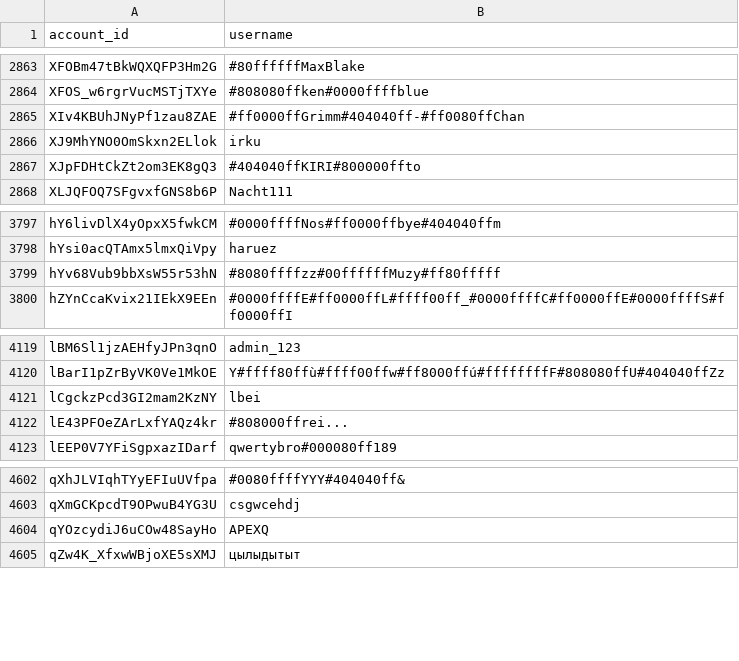
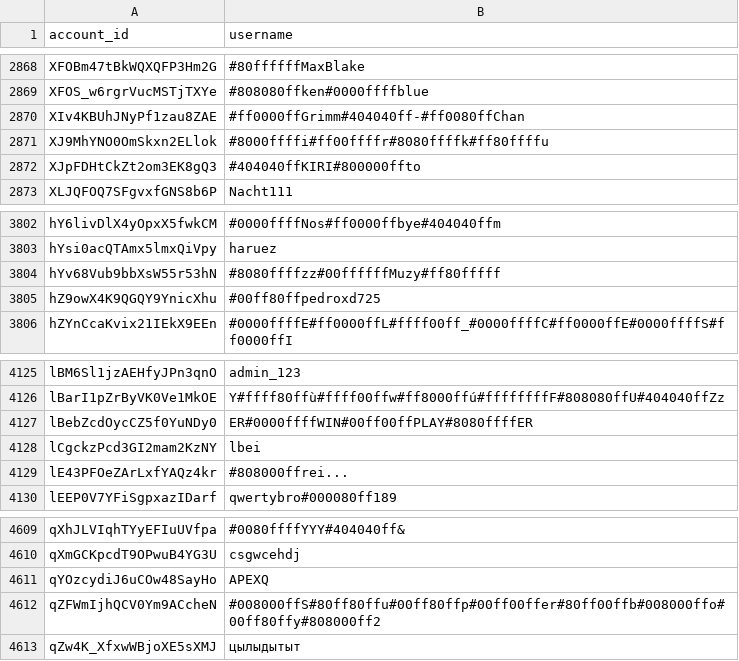
Before and after one commit to pewpewlive/ppl-data, a CSV file: account_data.csv, drawn as a sheet; only a part is shown, gaps mark what is left out; the diff covers the shown part only.

```diff
--- a/account_data.csv
+++ b/account_data.csv
@@ -2865,3 +2870,3 @@ XFOS_w6rgrVucMSTjTXYe,#808080ffken#0000ffffblue
 XIv4KBUhJNyPf1zau8ZAE,#ff0000ffGrimm#404040ff-#ff0080ffChan
-XJ9MhYNO0OmSkxn2ELlok,irku
+XJ9MhYNO0OmSkxn2ELlok,#8000ffffi#ff00ffffr#8080ffffk#ff80ffffu
 XJpFDHtCkZt2om3EK8gQ3,#404040ffKIRI#800000ffto
@@ -3799,2 +3804,3 @@ hYsi0acQTAmx5lmxQiVpy,haruez
 hYv68Vub9bbXsW55r53hN,#8080ffffzz#00ffffffMuzy#ff80fffff
+hZ9owX4K9QGQY9YnicXhu,#00ff80ffpedroxd725
 hZYnCcaKvix21IEkX9EEn,#0000ffffE#ff0000ffL#ffff00ff_#0000ffffC#ff0000ffE#0000ffffS#ff0000ffI
@@ -4120,2 +4126,3 @@ lBM6Sl1jzAEHfyJPn3qnO,admin_123
 lBarI1pZrByVK0Ve1MkOE,Y#ffff80ffù#ffff00ffw#ff8000ffú#ffffffffF#808080ffU#404040ffZz
+lBebZcdOycCZ5f0YuNDy0,ER#0000ffffWIN#00ff00ffPLAY#8080ffffER
 lCgckzPcd3GI2mam2KzNY,lbei
@@ -4604,2 +4611,3 @@ qXmGCKpcdT9OPwuB4YG3U,csgwcehdj
 qYOzcydiJ6uCOw48SayHo,APEXQ
+qZFWmIjhQCV0Ym9ACcheN,#008000ffS#80ff80ffu#00ff80ffp#00ff00ffer#80ff00ffb#008000ffo#00ff80ffy#808000ff2
 qZw4K_XfxwWBjoXE5sXMJ,цылыдытыт
```
Also changed, not shown: 5 added rows elsewhere in this file.
